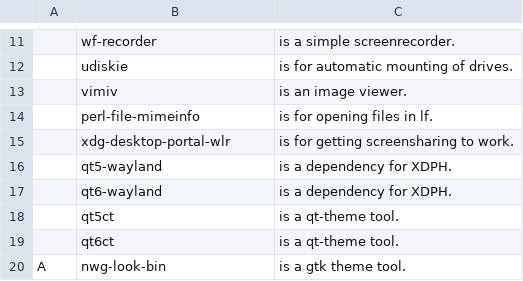
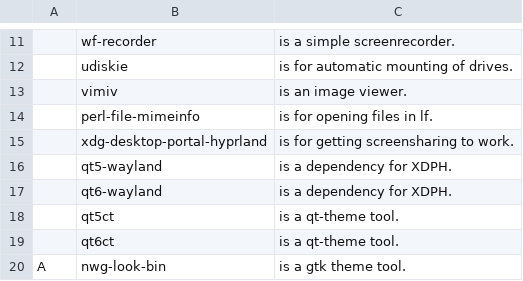
Before and after one commit to askeko/AARBS-wayland, a CSV file: progs.csv, drawn as a sheet; only a part is shown, gaps mark what is left out; the diff names each change by its address in the sheet, - before the commit and + after, or states it on an @@ line.

Commit message:
Update progs.csv

```diff
--- a/progs.csv
+++ b/progs.csv
-B15: xdg-desktop-portal-wlr
+B15: xdg-desktop-portal-hyprland
```
